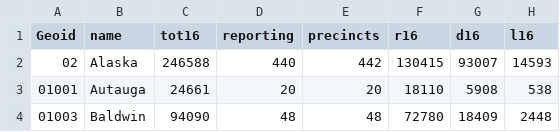
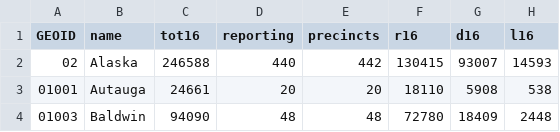
Before and after one commit to fitnr/state-generator, a CSV file: results/2016.csv, drawn as a sheet; only a part is shown.

Commit message:
NH was broken!
tiny typo in 2016 results

```diff
--- a/results/2016.csv
+++ b/results/2016.csv
@@ -1,2 +1,2 @@
-Geoid,name,tot16,reporting,precincts,r16,d16,l16
+GEOID,name,tot16,reporting,precincts,r16,d16,l16
 02,Alaska,246588,440,442,130415,93007,14593
```
Also changed, not shown: results/2000.csv.
